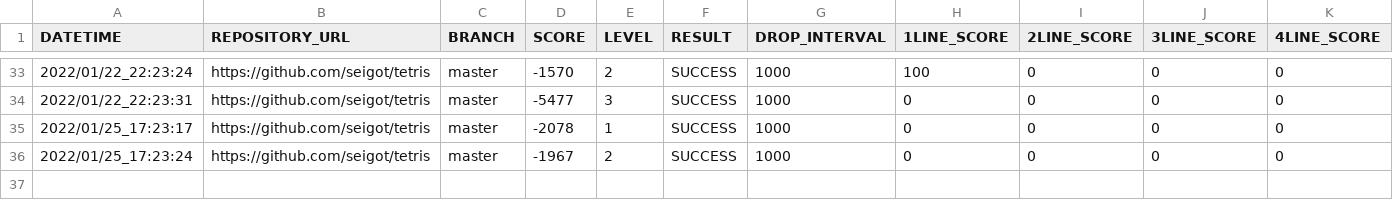
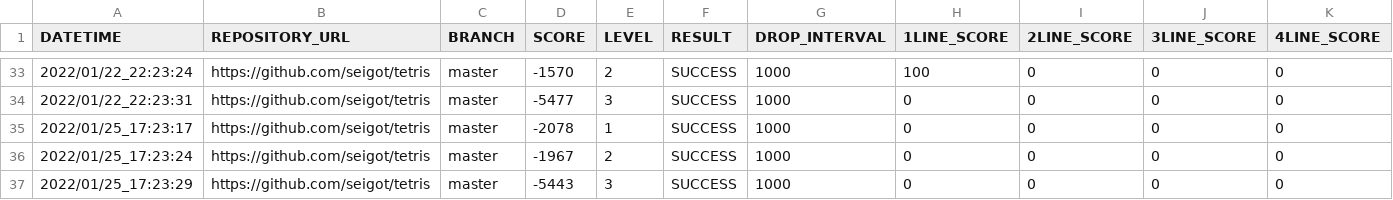
Before and after one commit to ChallengeClub/tetris_score_server, a CSV file: log/result.csv, drawn as a sheet; only a part is shown, gaps mark what is left out; rows hold the shown columns only; the diff names each change by its address in the sheet, - before the commit and + after, or states it on an @@ line.

Commit message:
update result

```diff
--- a/log/result.csv
+++ b/log/result.csv
+row 37: 2022/01/25_17:23:29 | https://github.com/seigot/tetris | master | -5443 | 3 | SUCCESS | 1000 | 0 | 0 | 0 | 0
```
Also changed, not shown: log/result_level_3.csv, log/result_ranking_level_3.csv.
